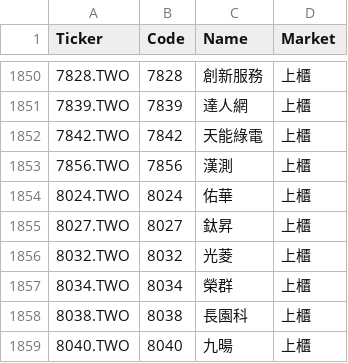
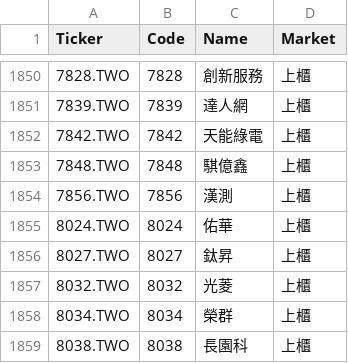
Before and after one commit to bdron0222-cpu/gold_containing_silver, a CSV file: small_cap_list.csv, drawn as a sheet; only a part is shown, gaps mark what is left out; the shorter side is filled out with more unchanged rows; the diff names each change by its address in the sheet, - before the commit and + after, or states it on an @@ line.

```diff
--- a/small_cap_list.csv
+++ b/small_cap_list.csv
+row 1853: 7848.TWO | 7848 | 騏億鑫 | 上櫃
```
Also changed, not shown: results.csv, 1 other file.
